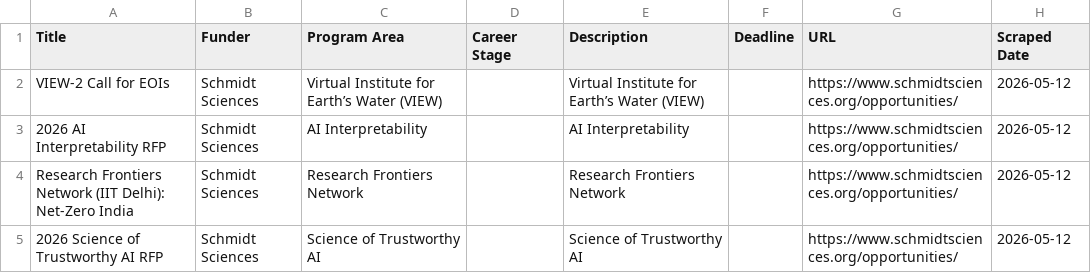
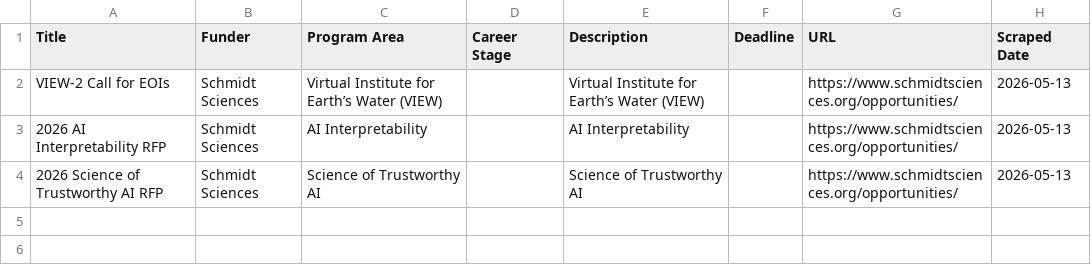
Before and after one commit to UM-MIDAS/grant-tracker, a CSV file: data/foundations.csv, drawn as a sheet.

```diff
--- a/data/foundations.csv
+++ b/data/foundations.csv
@@ -1,5 +1,4 @@
 Title,Funder,Program Area,Career Stage,Description,Deadline,URL,Scraped Date
-VIEW-2 Call for EOIs,Schmidt Sciences,Virtual Institute for Earth’s Water (VIEW),,Virtual Institute for Earth’s Water (VIEW),,https://www.schmidtsciences.org/opportunities/,2026-05-12
-2026 AI Interpretability RFP,Schmidt Sciences,AI Interpretability,,AI Interpretability,,https://www.schmidtsciences.org/opportunities/,2026-05-12
-Research Frontiers Network (IIT Delhi): Net-Zero India,Schmidt Sciences,Research Frontiers Network,,Research Frontiers Network,,https://www.schmidtsciences.org/opportunities/,2026-05-12
-2026 Science of Trustworthy AI RFP,Schmidt Sciences,Science of Trustworthy AI,,Science of Trustworthy AI,,https://www.schmidtsciences.org/opportunities/,2026-05-12
+VIEW-2 Call for EOIs,Schmidt Sciences,Virtual Institute for Earth’s Water (VIEW),,Virtual Institute for Earth’s Water (VIEW),,https://www.schmidtsciences.org/opportunities/,2026-05-13
+2026 AI Interpretability RFP,Schmidt Sciences,AI Interpretability,,AI Interpretability,,https://www.schmidtsciences.org/opportunities/,2026-05-13
+2026 Science of Trustworthy AI RFP,Schmidt Sciences,Science of Trustworthy AI,,Science of Trustworthy AI,,https://www.schmidtsciences.org/opportunities/,2026-05-13
```
